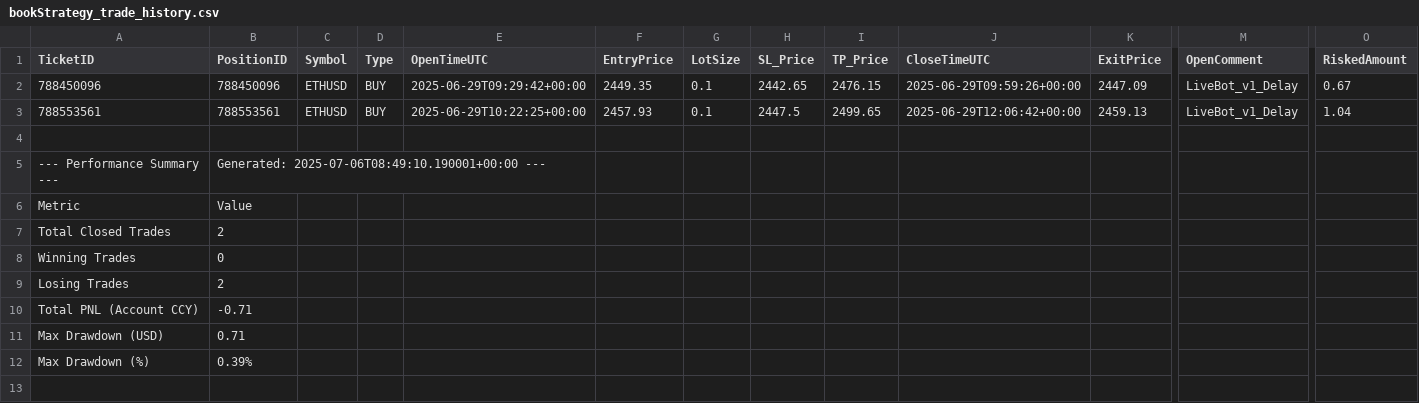
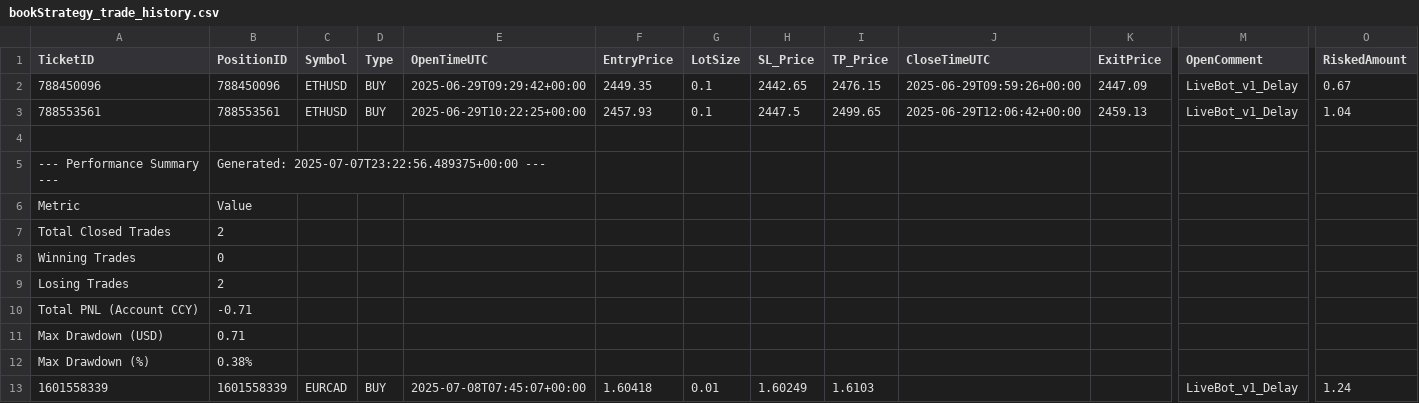
Before and after one commit to Ebtesham-21/Python-Bots, a CSV file: bookStrategy_trade_history.csv, drawn as a sheet; only a part is shown, gaps mark what is left out; rows hold the shown columns only; the diff names each change by its address in the sheet, - before the commit and + after, or states it on an @@ line.

```diff
--- a/bookStrategy_trade_history.csv
+++ b/bookStrategy_trade_history.csv
-B5 (PositionID): Generated: 2025-07-06T08:49:10.190001+00:00 ---
+B5 (PositionID): Generated: 2025-07-07T23:22:56.489375+00:00 ---
-B12 (PositionID): 0.39%
+B12 (PositionID): 0.38%
+row 13: 1601558339 | 1601558339 | EURCAD | BUY | 2025-07-08T07:45:07+00:00 | 1.60418 | 0.01 | 1.60249 | 1.6103 |  |  | LiveBot_v1_Delay | 1.24
```
Also changed, not shown: 2 other files.
